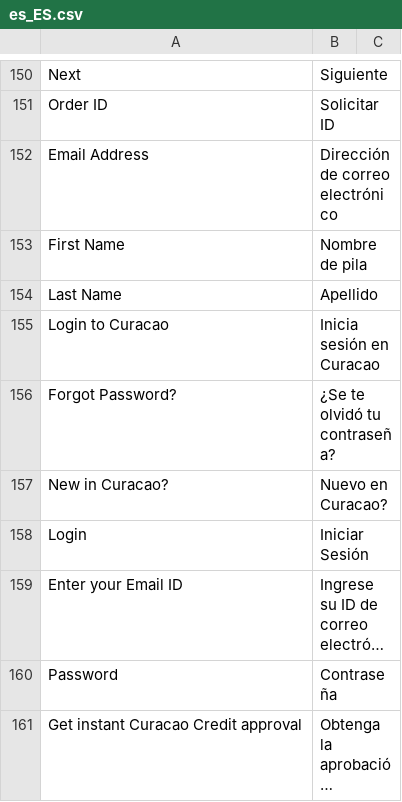
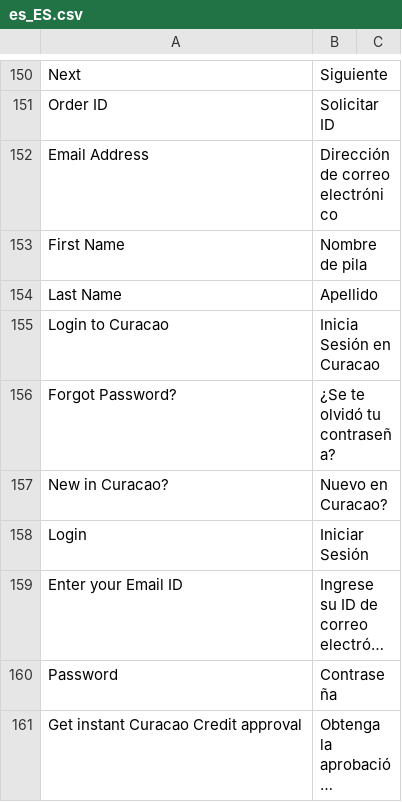
Before and after one commit to hanghua2017/icuracao-dev, a CSV file: app/design/frontend/Dyode/curacao/i18n/es_ES.csv, drawn as a sheet; only a part is shown, gaps mark what is left out; long unchanged cells end in ….

```diff
--- a/app/design/frontend/Dyode/curacao/i18n/es_ES.csv
+++ b/app/design/frontend/Dyode/curacao/i18n/es_ES.csv
@@ -155,3 +155,3 @@
 "Last Name","Apellido"
-"Login to Curacao","Inicia sesión en Curacao"
+"Login to Curacao","Inicia Sesión en Curacao"
 "Forgot Password?","¿Se te olvidó tu contraseña?"
```
Also changed, not shown: app/i18n/Spanish/es_ES/es_ES.csv, 3 other files.
